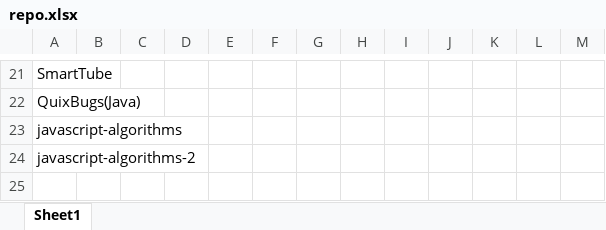
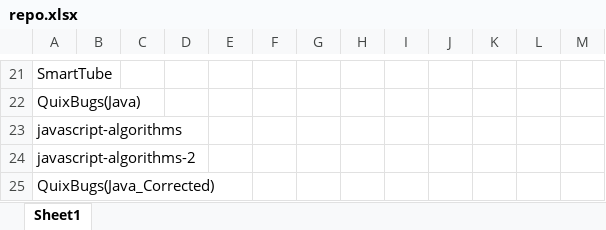
Before and after one commit to Winson-Foo/Empirical_Evaluation_of_Commercial_Code_Generation_Models, an Excel workbook: repo.xlsx, sheet Sheet1, drawn as a sheet; only a part is shown, gaps mark what is left out; values as stored, in another font and other column widths than the file's, no borders; the diff names each change by its address in the sheet, - before the commit and + after, or states it on an @@ line.

Commit message:
Added QuixBugs corrected java dataset to repo file

```diff
--- a/repo.xlsx (sheet Sheet1)
+++ b/repo.xlsx (sheet Sheet1)
+row 25: QuixBugs(Java_Corrected)
```
